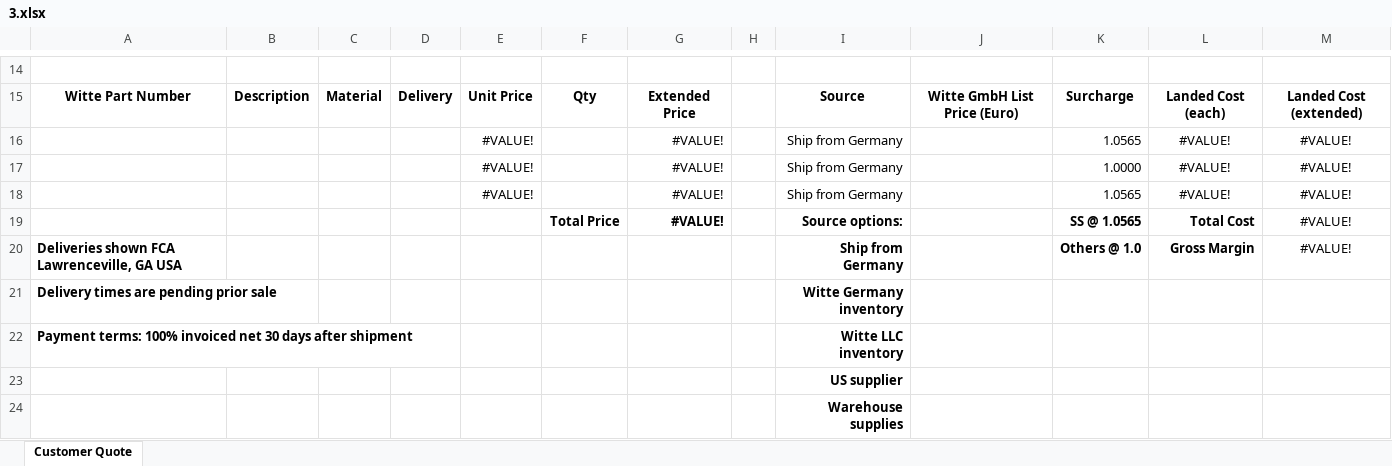
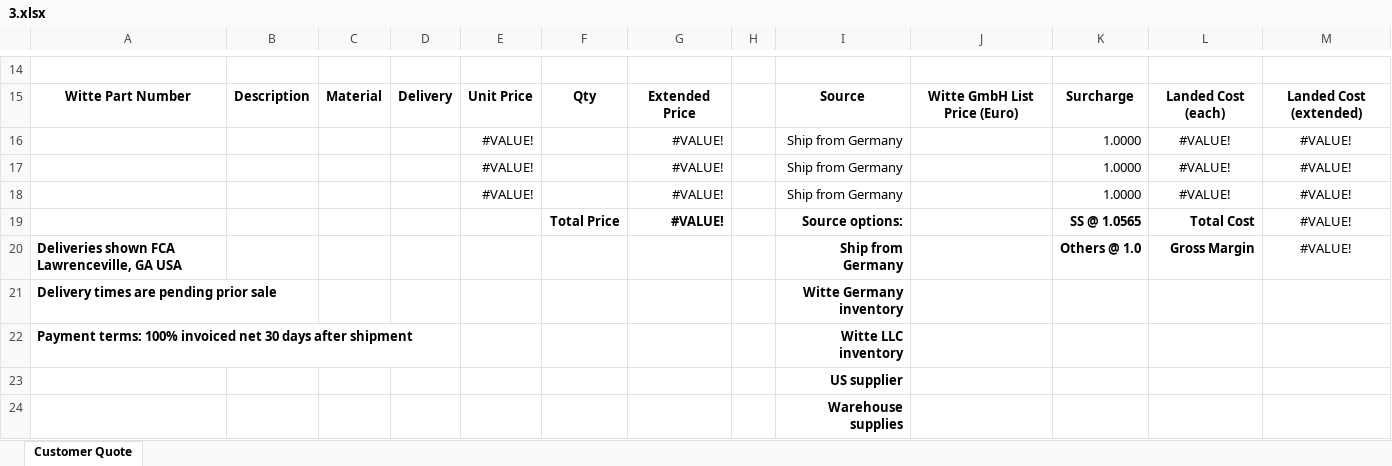
Before and after one commit to kyleaupton/witte-quote-generator-desktop, an Excel workbook: src/utils/spreadsheets/3.xlsx, sheet Customer Quote, drawn as a sheet; only a part is shown, gaps mark what is left out; values as stored, in another font and other column widths than the file's, no borders; removed rows and columns are numbered as before the commit, all else as after; the diff names each change by its address in the sheet, - before the commit and + after, or states it on an @@ line.

```diff
--- a/src/utils/spreadsheets/3.xlsx (sheet Customer Quote)
+++ b/src/utils/spreadsheets/3.xlsx (sheet Customer Quote)
-row 16:  |  |  |  | #VALUE! |  | #VALUE! |  | Ship from Germany |  | 1.0565 | #VALUE! | #VALUE!
-K17: 1.0565
+K17: 1.0000
+row 18:  |  |  |  | #VALUE! |  | #VALUE! |  | Ship from Germany |  | 1.0000 | #VALUE! | #VALUE!
```
Also changed, not shown: formulas that keep their value, src/utils/spreadsheets/1.xlsx, src/utils/spreadsheets/13.xlsx, 39 other files.
